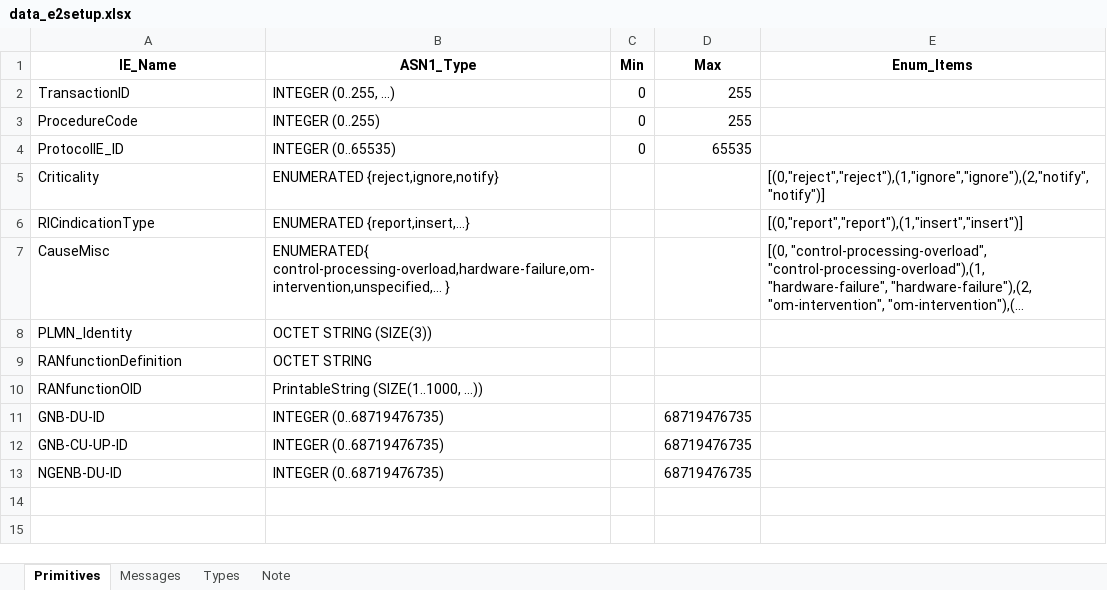
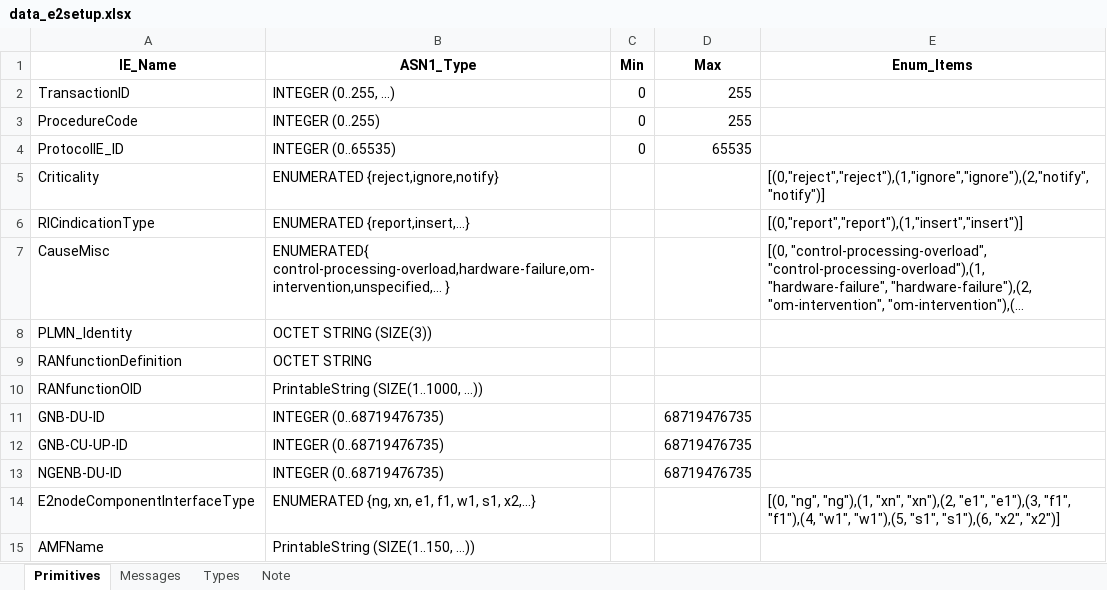
Before and after one commit to nguyenmanhdung183/ASN1-TOOL, an Excel workbook: data_e2setup.xlsx, sheet Primitives, drawn as a sheet; long unchanged cells end in …; values as stored, in another font and other column widths than the file's, no borders; the diff names each change by its address in the sheet, - before the commit and + after, or states it on an @@ line.

```diff
--- a/data_e2setup.xlsx (sheet Primitives)
+++ b/data_e2setup.xlsx (sheet Primitives)
+row 14: E2nodeComponentInterfaceType | ENUMERATED {ng, xn, e1, f1, w1, s1, x2,...} |  |  | [(0, "ng", "ng"),(1, "xn", "xn"),(2, "e1", "e1"),(3, "f1", "f1"),(4, "w1", "w1"),(5, "s1", "s1"),(6, "x2", "x2")]
+row 15: AMFName | PrintableString (SIZE(1..150, ...))
```
Also changed, not shown: sheet Types, sheet Note, sheet Messages, 50 other files.
